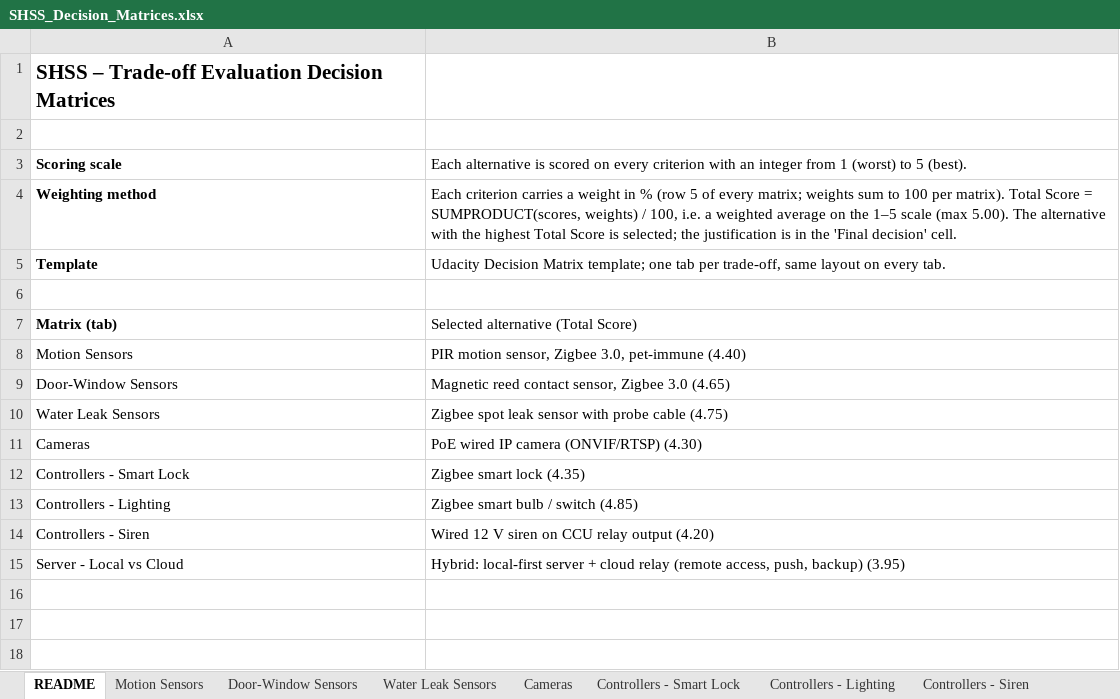
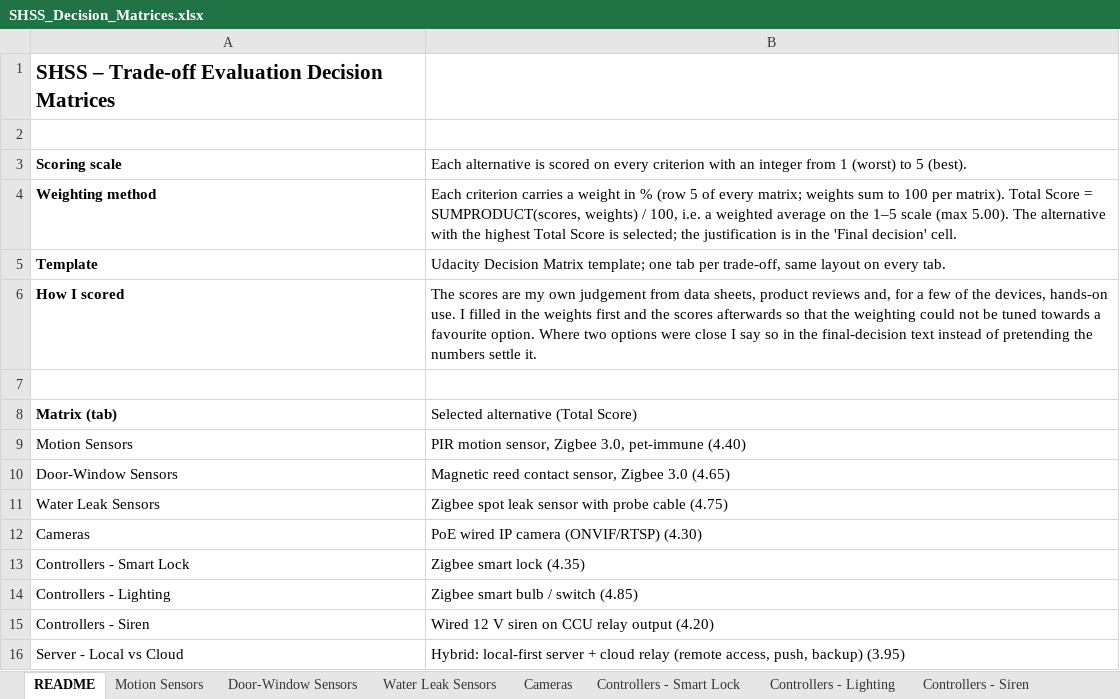
Before and after one commit to amerghazal7/cd13413-systems-engineering-project, an Excel workbook: 04-Decision-Matrix/SHSS_Decision_Matrices.xlsx, sheet README, drawn as a sheet; values as stored, in another font and other column widths than the file's, no borders; the diff names each change by its address in the sheet, - before the commit and + after, or states it on an @@ line.

Commit message:
Revise SysRS wording, add notes to diagrams and test cases, expand README

```diff
--- a/04-Decision-Matrix/SHSS_Decision_Matrices.xlsx (sheet README)
+++ b/04-Decision-Matrix/SHSS_Decision_Matrices.xlsx (sheet README)
+row 6: How I scored | The scores are my own judgement from data sheets, product reviews and, for a few of the devices, hands-on use. I filled in the weights first and the scores afterwards so that the weighting could not be tuned towards a favourite option. Where two options were close I say so in the final-decision text instead of pretending the numbers settle it.
```
Also changed, not shown: sheet Door-Window Sensors, sheet Water Leak Sensors, sheet Controllers - Siren, sheet Controllers - Lighting, sheet Controllers - Smart Lock, sheet Motion Sensors, 2 more sheets, 05-Test-Cases/Testomat_export_Smart_Home_System_test_cases.xlsx, 05-Test-Cases/testomat_import_SHSS.xlsx, 13 other files.
